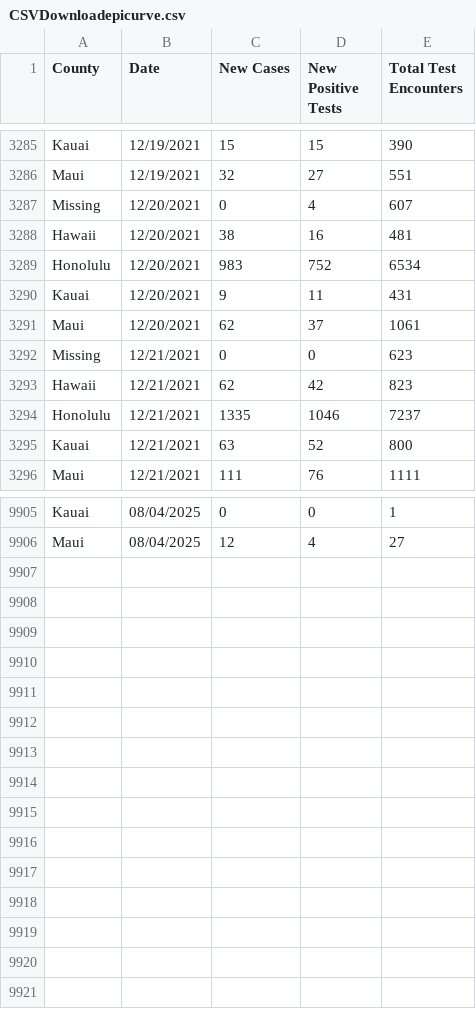
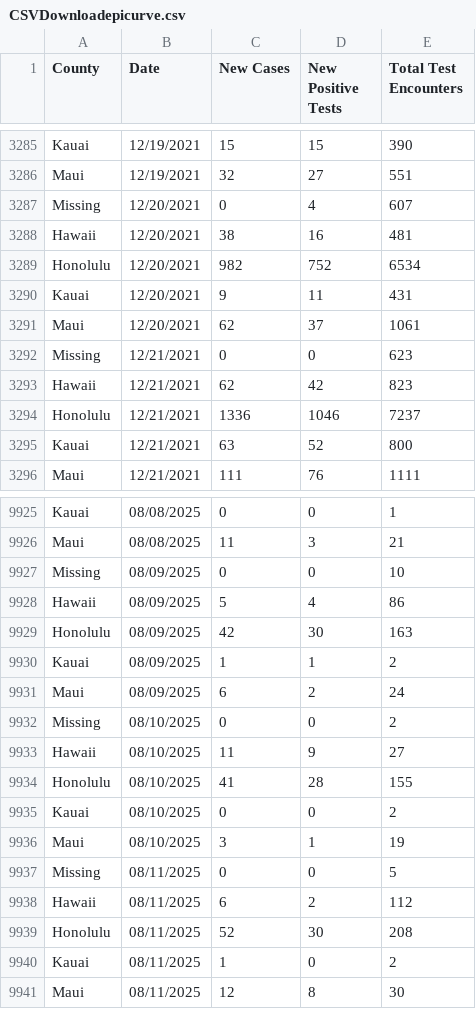
Before and after one commit to HDOH-DOCD-data/covid_public_data, a CSV file: CSVDownloadepicurve.csv, drawn as a sheet; only a part is shown, gaps mark what is left out; addresses are those after the commit; the diff covers the shown part only; the diff names each change by its address in the sheet, - before the commit and + after, or states it on an @@ line.

```diff
--- a/CSVDownloadepicurve.csv
+++ b/CSVDownloadepicurve.csv
-C3289 (New Cases): 983
+C3289 (New Cases): 982
-C3294 (New Cases): 1335
+C3294 (New Cases): 1336
-B9925 (Date): 08/04/2025
+B9925 (Date): 08/08/2025
+row 9926: Maui | 08/08/2025 | 11 | 3 | 21
+row 9927: Missing | 08/09/2025 | 0 | 0 | 10
+row 9928: Hawaii | 08/09/2025 | 5 | 4 | 86
+row 9929: Honolulu | 08/09/2025 | 42 | 30 | 163
+row 9930: Kauai | 08/09/2025 | 1 | 1 | 2
+row 9931: Maui | 08/09/2025 | 6 | 2 | 24
+row 9932: Missing | 08/10/2025 | 0 | 0 | 2
+row 9933: Hawaii | 08/10/2025 | 11 | 9 | 27
+row 9934: Honolulu | 08/10/2025 | 41 | 28 | 155
+row 9935: Kauai | 08/10/2025 | 0 | 0 | 2
+row 9936: Maui | 08/10/2025 | 3 | 1 | 19
+row 9937: Missing | 08/11/2025 | 0 | 0 | 5
+row 9938: Hawaii | 08/11/2025 | 6 | 2 | 112
+row 9939: Honolulu | 08/11/2025 | 52 | 30 | 208
+row 9940: Kauai | 08/11/2025 | 1 | 0 | 2
-B9941 (Date): 08/04/2025
+B9941 (Date): 08/11/2025
-D9941 (New Positive Tests): 4
+D9941 (New Positive Tests): 8
-E9941 (Total Test Encounters): 27
+E9941 (Total Test Encounters): 30
```
Also changed, not shown: 20 added rows and 19 edited cells elsewhere in this file.
